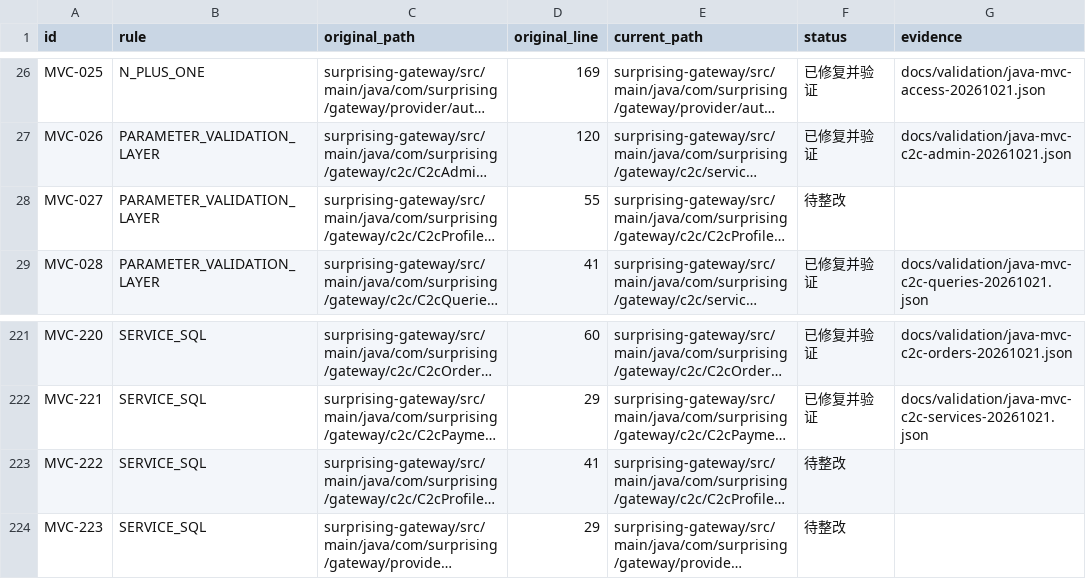
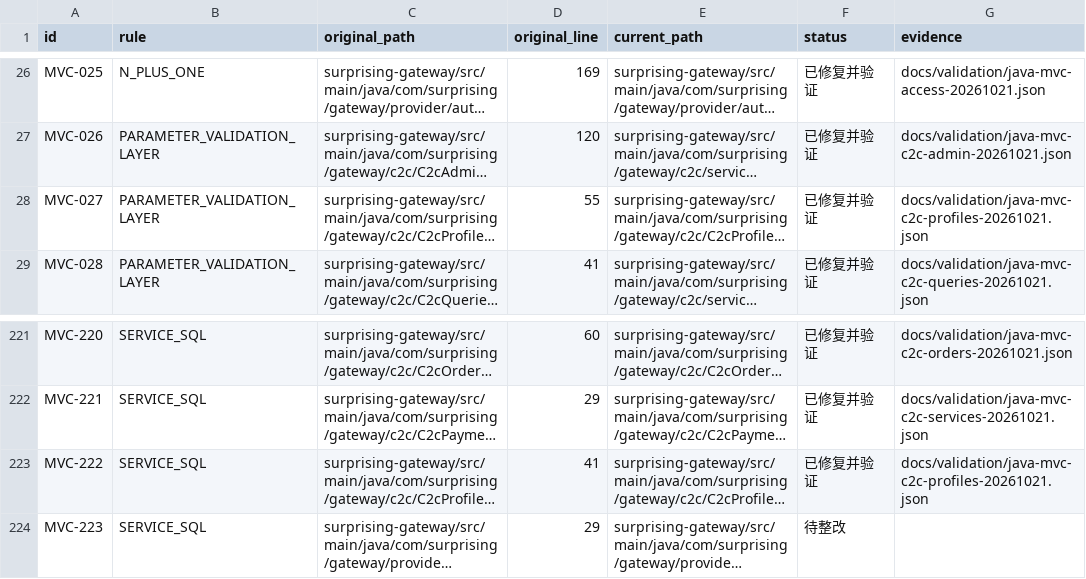
Before and after one commit to lilaizhencn/surprising-ex, a CSV file: docs/audit/java-mvc-remediation-status-20261021.csv, drawn as a sheet; only a part is shown, gaps mark what is left out; long unchanged cells end in …; the diff names each change by its address in the sheet, - before the commit and + after, or states it on an @@ line.

Commit message:
refactor(c2c): isolate profile persistence and request validation

```diff
--- a/docs/audit/java-mvc-remediation-status-20261021.csv
+++ b/docs/audit/java-mvc-remediation-status-20261021.csv
-F28 (status): 待整改
+F28 (status): 已修复并验证
-G28 (evidence): (empty)
+G28 (evidence): docs/validation/java-mvc-c2c-profiles-20261021.json
-F223 (status): 待整改
+F223 (status): 已修复并验证
-G223 (evidence): (empty)
+G223 (evidence): docs/validation/java-mvc-c2c-profiles-20261021.json
```
Also changed, not shown: 20 other files.
